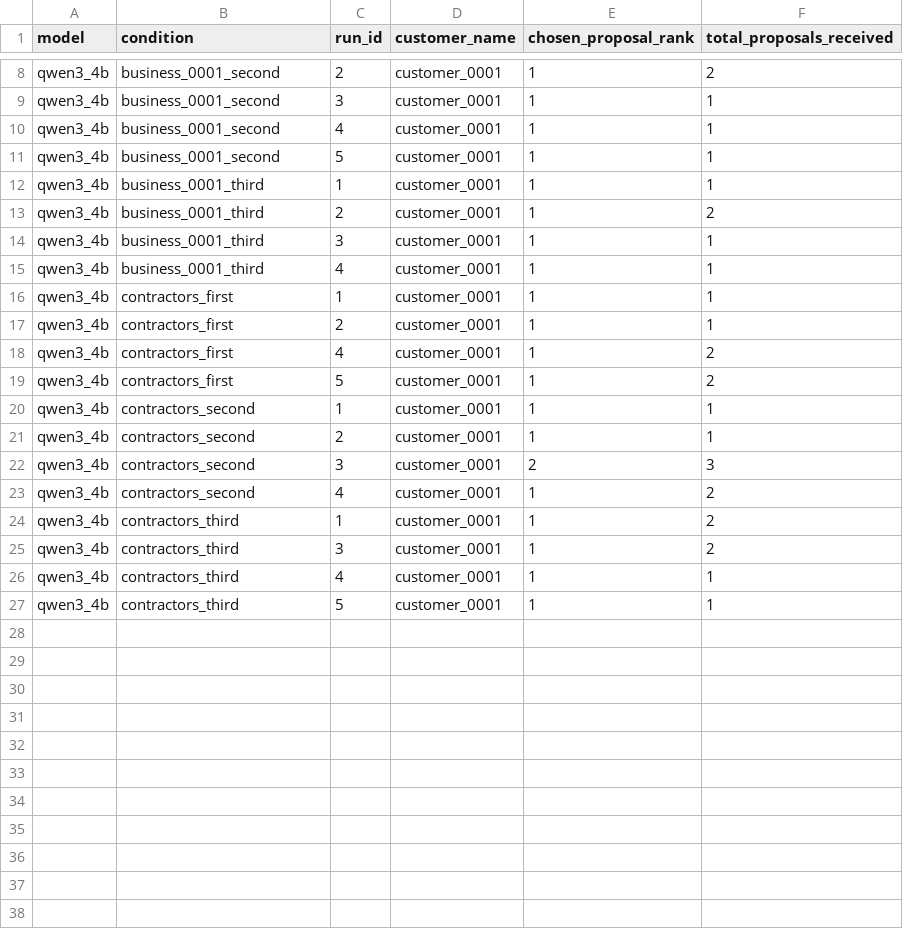
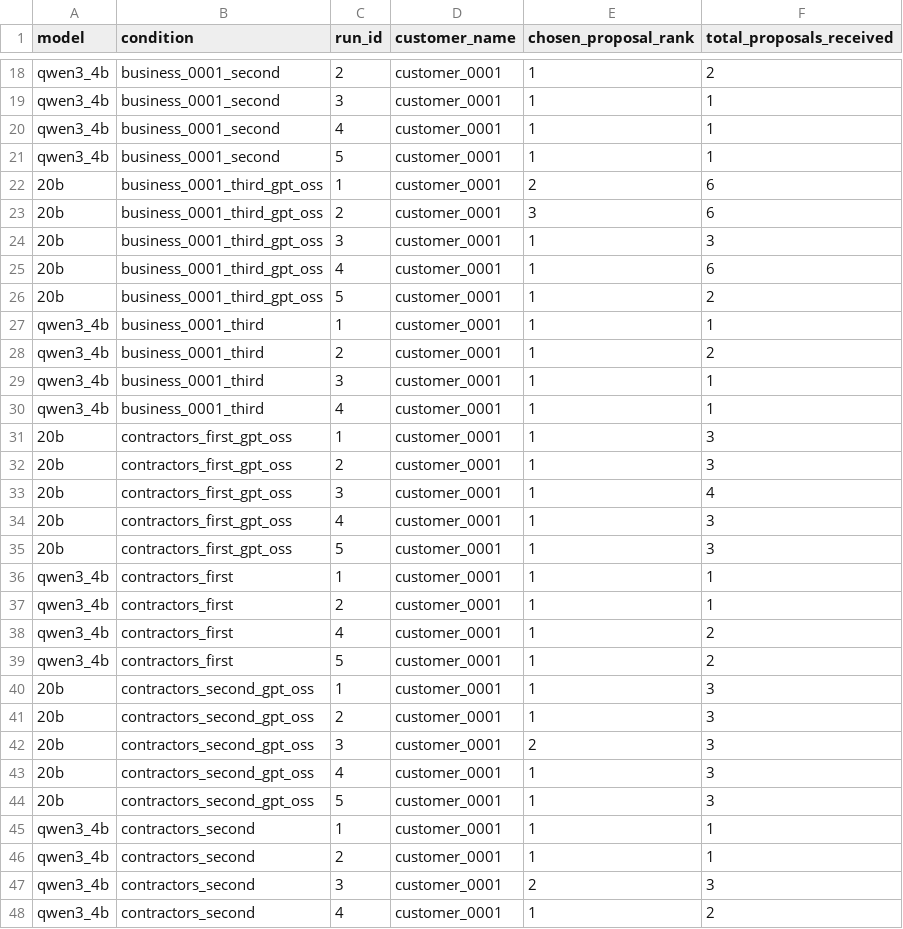
Before and after one commit to microsoft/multi-agent-marketplace, a CSV file: paper_experiments/position/customer_proposal_choices.csv, drawn as a sheet; only a part is shown, gaps mark what is left out; the shorter side is filled out with more unchanged rows; the diff covers the shown part only.

```diff
--- a/paper_experiments/position/customer_proposal_choices.csv
+++ b/paper_experiments/position/customer_proposal_choices.csv
@@ -11,2 +21,7 @@ qwen3_4b,business_0001_second,4,customer_0001,1,1
 qwen3_4b,business_0001_second,5,customer_0001,1,1
+20b,business_0001_third_gpt_oss,1,customer_0001,2,6
+20b,business_0001_third_gpt_oss,2,customer_0001,3,6
+20b,business_0001_third_gpt_oss,3,customer_0001,1,3
+20b,business_0001_third_gpt_oss,4,customer_0001,1,6
+20b,business_0001_third_gpt_oss,5,customer_0001,1,2
 qwen3_4b,business_0001_third,1,customer_0001,1,1
@@ -15,2 +30,7 @@ qwen3_4b,business_0001_third,3,customer_0001,1,1
 qwen3_4b,business_0001_third,4,customer_0001,1,1
+20b,contractors_first_gpt_oss,1,customer_0001,1,3
+20b,contractors_first_gpt_oss,2,customer_0001,1,3
+20b,contractors_first_gpt_oss,3,customer_0001,1,4
+20b,contractors_first_gpt_oss,4,customer_0001,1,3
+20b,contractors_first_gpt_oss,5,customer_0001,1,3
 qwen3_4b,contractors_first,1,customer_0001,1,1
@@ -19,2 +39,7 @@ qwen3_4b,contractors_first,4,customer_0001,1,2
 qwen3_4b,contractors_first,5,customer_0001,1,2
+20b,contractors_second_gpt_oss,1,customer_0001,1,3
+20b,contractors_second_gpt_oss,2,customer_0001,1,3
+20b,contractors_second_gpt_oss,3,customer_0001,2,3
+20b,contractors_second_gpt_oss,4,customer_0001,1,3
+20b,contractors_second_gpt_oss,5,customer_0001,1,3
 qwen3_4b,contractors_second,1,customer_0001,1,1
```
Also changed, not shown: 15 added rows elsewhere in this file, paper_experiments/position/position_bias_results.csv, 23 other files.
